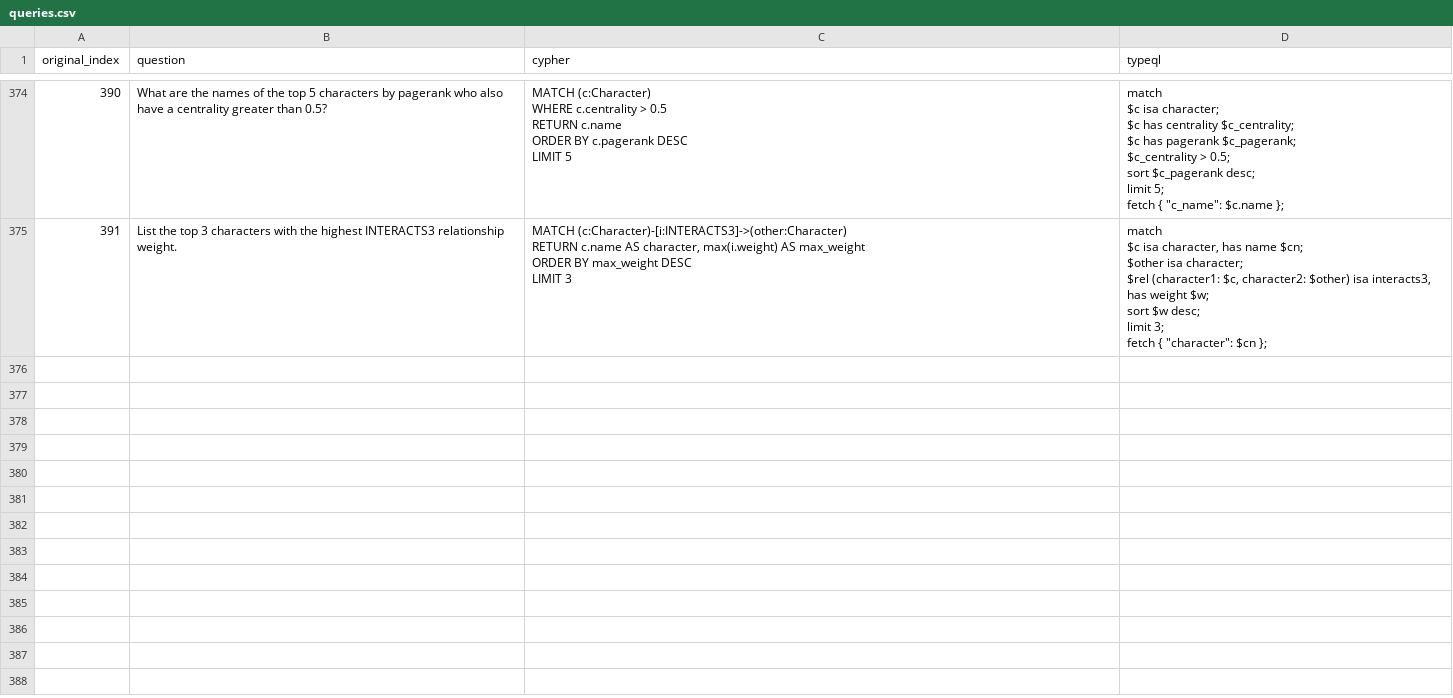
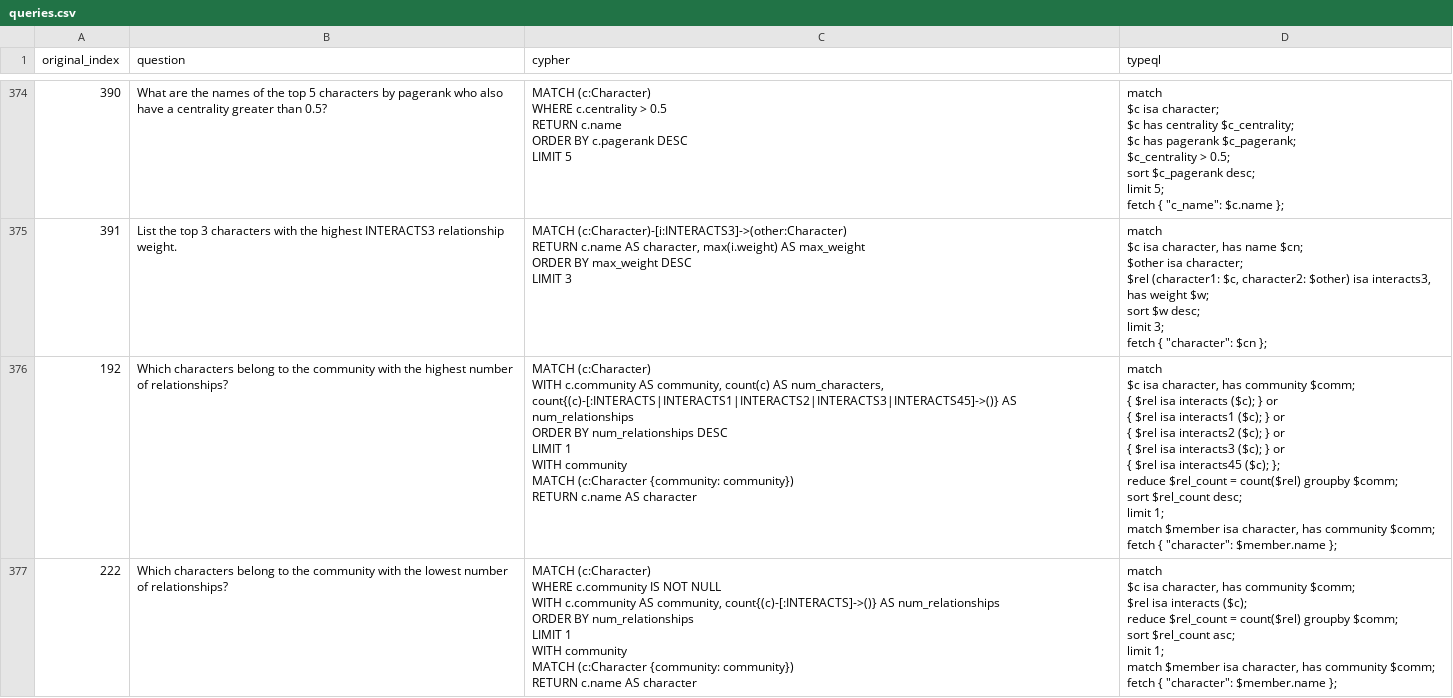
Before and after one commit to flyingsilverfin/text2typeql, a CSV file: output/gameofthrones/queries.csv, drawn as a sheet; only a part is shown, gaps mark what is left out; the diff covers the shown part only.

```diff
--- a/output/gameofthrones/queries.csv
+++ b/output/gameofthrones/queries.csv
@@ -3268 +3268,34 @@ limit 3;
 fetch { ""character"": $cn };"
+192,Which characters belong to the community with the highest number of relationships?,"MATCH (c:Character)
+WITH c.community AS community, count(c) AS num_characters, count{(c)-[:INTERACTS|INTERACTS1|INTERACTS2|INTERACTS3|INTERACTS45]->()} AS num_relationships
+ORDER BY num_relationships DESC
+LIMIT 1
+WITH community
+MATCH (c:Character {community: community})
+RETURN c.name AS character","match
+$c isa character, has community $comm;
+{ $rel isa interacts ($c); } or
+{ $rel isa interacts1 ($c); } or
+{ $rel isa interacts2 ($c); } or
+{ $rel isa interacts3 ($c); } or
+{ $rel isa interacts45 ($c); };
+reduce $rel_count = count($rel) groupby $comm;
+sort $rel_count desc;
+limit 1;
+match $member isa character, has community $comm;
+fetch { ""character"": $member.name };"
+222,Which characters belong to the community with the lowest number of relationships?,"MATCH (c:Character)
+WHERE c.community IS NOT NULL
+WITH c.community AS community, count{(c)-[:INTERACTS]->()} AS num_relationships
+ORDER BY num_relationships
+LIMIT 1
+WITH community
+MATCH (c:Character {community: community})
+RETURN c.name AS character","match
+$c isa character, has community $comm;
+$rel isa interacts ($c);
+reduce $rel_count = count($rel) groupby $comm;
+sort $rel_count asc;
+limit 1;
+match $member isa character, has community $comm;
+fetch { ""character"": $member.name };"
```
Also changed, not shown: 6 added rows elsewhere in this file, output/gameofthrones/failed.csv, 8 other files.
